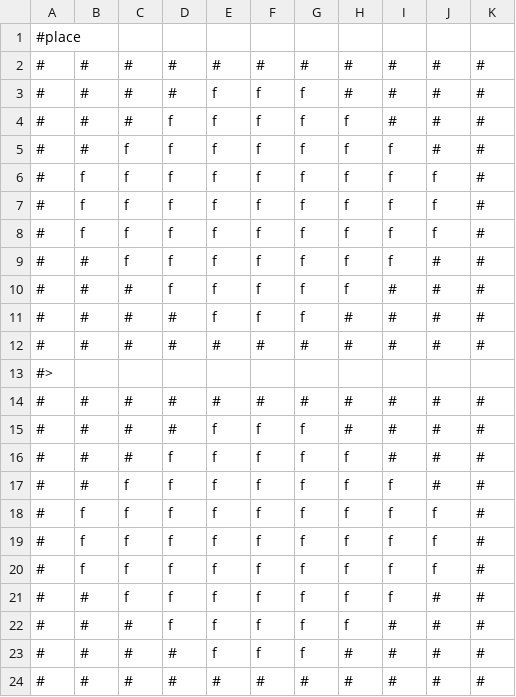
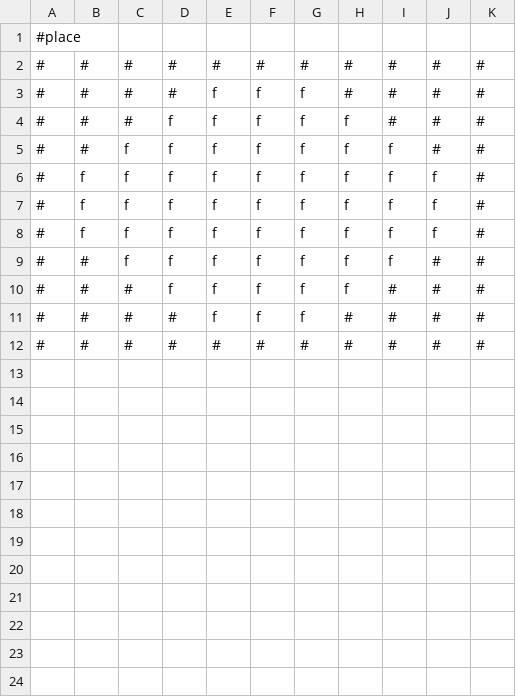
Before and after one commit to Hrothen/scripts, a CSV file: src/convertPNG/testblueprint-place.csv, drawn as a sheet.

```diff
--- a/src/convertPNG/testblueprint-place.csv
+++ b/src/convertPNG/testblueprint-place.csv
@@ -12,13 +12 @@
 #,#,#,#,#,#,#,#,#,#,#,
-#>,,,,,,,,,,,
-#,#,#,#,#,#,#,#,#,#,#,
-#,#,#,#,f,f,f,#,#,#,#,
-#,#,#,f,f,f,f,f,#,#,#,
-#,#,f,f,f,f,f,f,f,#,#,
-#,f,f,f,f,f,f,f,f,f,#,
-#,f,f,f,f,f,f,f,f,f,#,
-#,f,f,f,f,f,f,f,f,f,#,
-#,#,f,f,f,f,f,f,f,#,#,
-#,#,#,f,f,f,f,f,#,#,#,
-#,#,#,#,f,f,f,#,#,#,#,
-#,#,#,#,#,#,#,#,#,#,#,
```
Also changed, not shown: src/convertPNG/testblueprint-build.csv, src/convertPNG/testblueprint-dig.csv, 3 other files.
